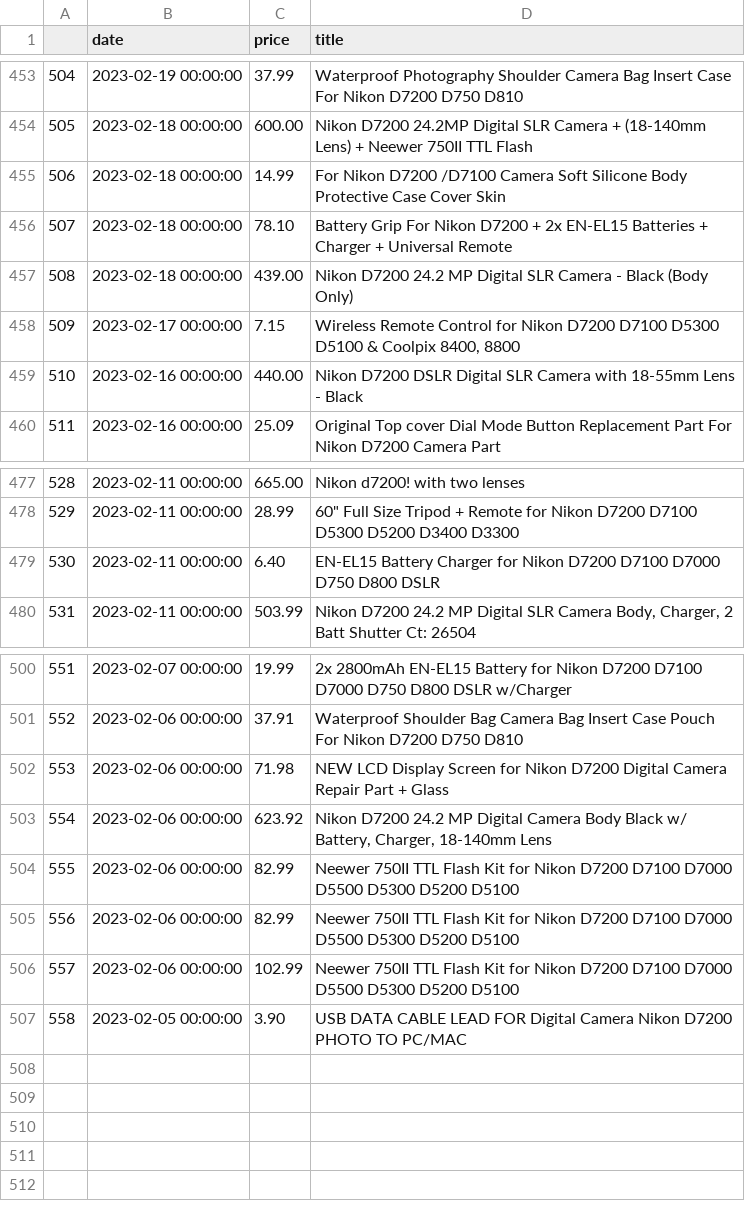
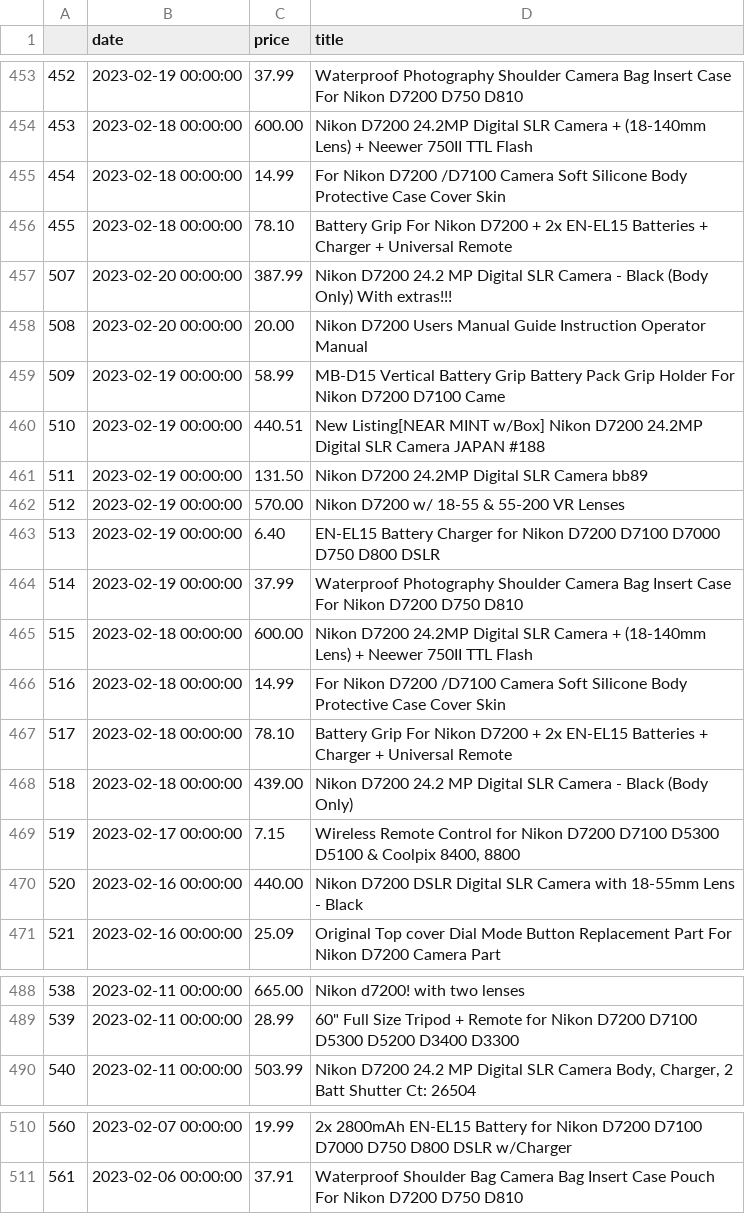
Before and after one commit to kobesar/ebaytracker, a CSV file: data/d7200.csv, drawn as a sheet; only a part is shown, gaps mark what is left out; removed rows and columns are numbered as before the commit, all else as after; the diff names each change by its address in the sheet, - before the commit and + after, or states it on an @@ line.

```diff
--- a/data/d7200.csv
+++ b/data/d7200.csv
@@ column A renumbered between rows 449 and 511 @@
+row 457: 507 | 2023-02-20 00:00:00 | 387.99 | Nikon D7200 24.2 MP Digital SLR Camera - Black (Body Only) With extras!!!
+row 458: 508 | 2023-02-20 00:00:00 | 20.00 | Nikon D7200 Users Manual Guide Instruction Operator Manual
+row 459: 509 | 2023-02-19 00:00:00 | 58.99 | MB-D15 Vertical Battery Grip Battery Pack Grip Holder For Nikon D7200 D7100 Came
+row 460: 510 | 2023-02-19 00:00:00 | 440.51 | New Listing[NEAR MINT w/Box] Nikon D7200 24.2MP Digital SLR Camera JAPAN #188
+row 461: 511 | 2023-02-19 00:00:00 | 131.50 | Nikon D7200 24.2MP Digital SLR Camera bb89
+row 462: 512 | 2023-02-19 00:00:00 | 570.00 | Nikon D7200 w/ 18-55 & 55-200 VR Lenses
+row 463: 513 | 2023-02-19 00:00:00 | 6.40 | EN-EL15 Battery Charger for Nikon D7200 D7100 D7000 D750 D800 DSLR
+row 464: 514 | 2023-02-19 00:00:00 | 37.99 | Waterproof Photography Shoulder Camera Bag Insert Case For Nikon D7200 D750 D810
+row 465: 515 | 2023-02-18 00:00:00 | 600.00 | Nikon D7200 24.2MP Digital SLR Camera + (18-140mm Lens) + Neewer 750II TTL Flash
+row 466: 516 | 2023-02-18 00:00:00 | 14.99 | For Nikon D7200 /D7100 Camera Soft Silicone Body Protective Case Cover Skin
+row 467: 517 | 2023-02-18 00:00:00 | 78.10 | Battery Grip For Nikon D7200 + 2x EN-EL15 Batteries + Charger + Universal Remote
-row 479: 530 | 2023-02-11 00:00:00 | 6.40 | EN-EL15 Battery Charger for Nikon D7200 D7100 D7000 D750 D800 DSLR
-row 502: 553 | 2023-02-06 00:00:00 | 71.98 | NEW LCD Display Screen for Nikon D7200 Digital Camera Repair Part + Glass
-row 503: 554 | 2023-02-06 00:00:00 | 623.92 | Nikon D7200 24.2 MP Digital Camera Body Black w/ Battery, Charger, 18-140mm Lens
-row 504: 555 | 2023-02-06 00:00:00 | 82.99 | Neewer 750II TTL Flash Kit for Nikon D7200 D7100 D7000 D5500 D5300 D5200 D5100
-row 505: 556 | 2023-02-06 00:00:00 | 82.99 | Neewer 750II TTL Flash Kit for Nikon D7200 D7100 D7000 D5500 D5300 D5200 D5100
-row 506: 557 | 2023-02-06 00:00:00 | 102.99 | Neewer 750II TTL Flash Kit for Nikon D7200 D7100 D7000 D5500 D5300 D5200 D5100
-row 507: 558 | 2023-02-05 00:00:00 | 3.90 | USB DATA CABLE LEAD FOR Digital Camera Nikon D7200 PHOTO TO PC/MAC
```
Also changed, not shown: data/full_data.csv, data/nikkor1024.csv, 1 other file.
